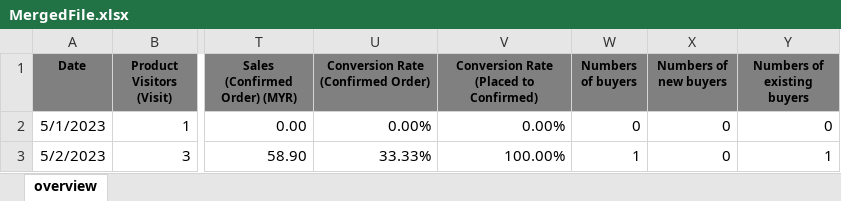
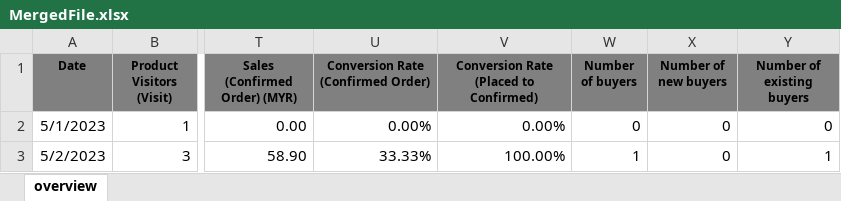
Before and after one commit to JingYuan0926/ChiliLado, an Excel workbook: MergedFile.xlsx, sheet overview, drawn as a sheet; only a part is shown, gaps mark what is left out; values as stored, in another font and other column widths than the file's, no borders; the diff names each change by its address in the sheet, - before the commit and + after, or states it on an @@ line.

```diff
--- a/MergedFile.xlsx (sheet overview)
+++ b/MergedFile.xlsx (sheet overview)
-W1: Numbers of buyers
+W1: Number of buyers
-X1: Numbers of new buyers
+X1: Number of new buyers
-Y1: Numbers of existing buyers
+Y1: Number of existing buyers
```
Also changed, not shown: 1 other file.
